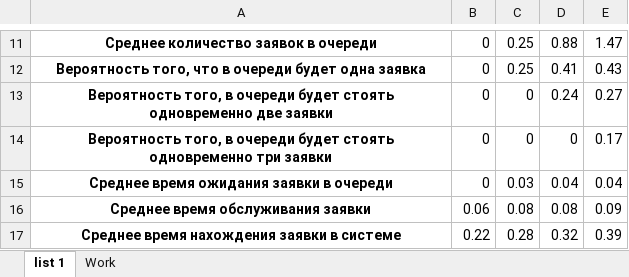
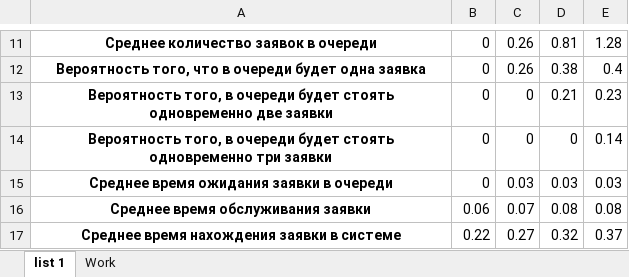
Before and after one commit to BogdanGlushkov/MuhinLabs2024, an Excel workbook: tmp.xlsx, sheet list 1, drawn as a sheet; only a part is shown, gaps mark what is left out; values as stored, in another font and other column widths than the file's, no borders; the diff covers the shown part only; the diff names each change by its address in the sheet, - before the commit and + after, or states it on an @@ line.

Commit message:
+bug fix, V1.1

```diff
--- a/tmp.xlsx (sheet list 1)
+++ b/tmp.xlsx (sheet list 1)
-C11:C12: 0.25
+C11:C12: 0.26
-D11: 0.88
+D11: 0.81
-E11: 1.47
+E11: 1.28
-D12: 0.41
+D12: 0.38
-E12: 0.43
+E12: 0.4
-D13: 0.24
+D13: 0.21
-E13: 0.27
+E13: 0.23
-E14: 0.17
+E14: 0.14
-D15: 0.04
+D15: 0.03
-E15: 0.04
+E15: 0.03
-C16: 0.08
+C16: 0.07
-E16: 0.09
+E16: 0.08
-C17: 0.28
+C17: 0.27
-E17: 0.39
+E17: 0.37
```
Also changed, not shown: 30 edited cells elsewhere in this sheet.
